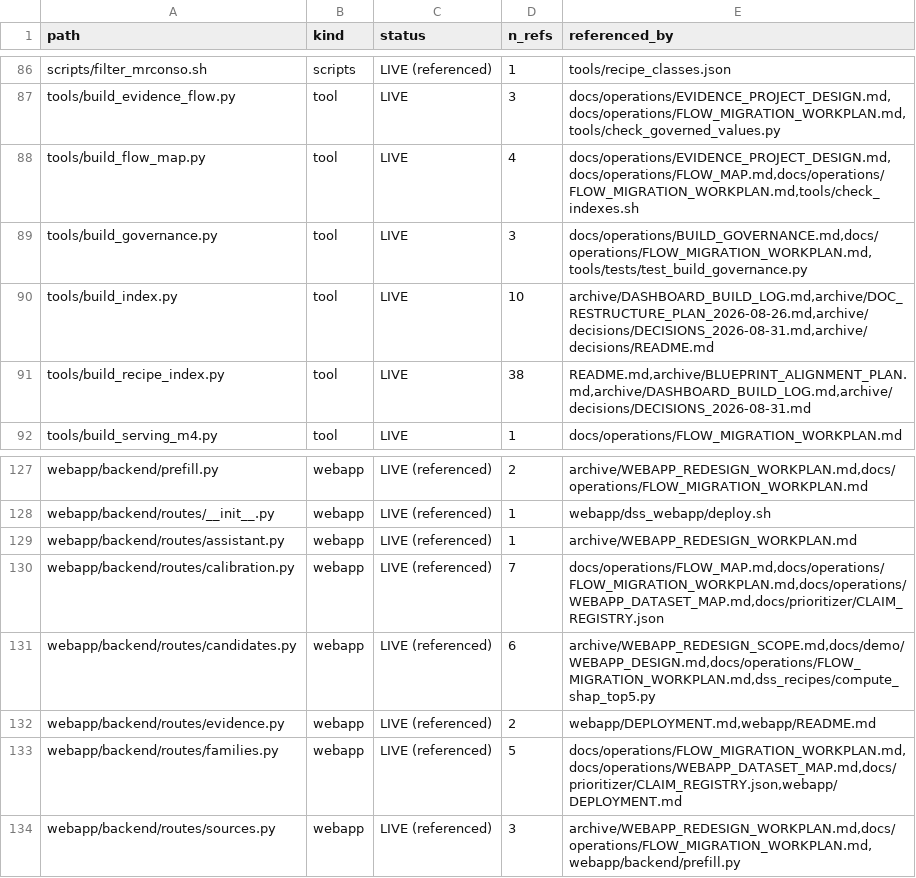
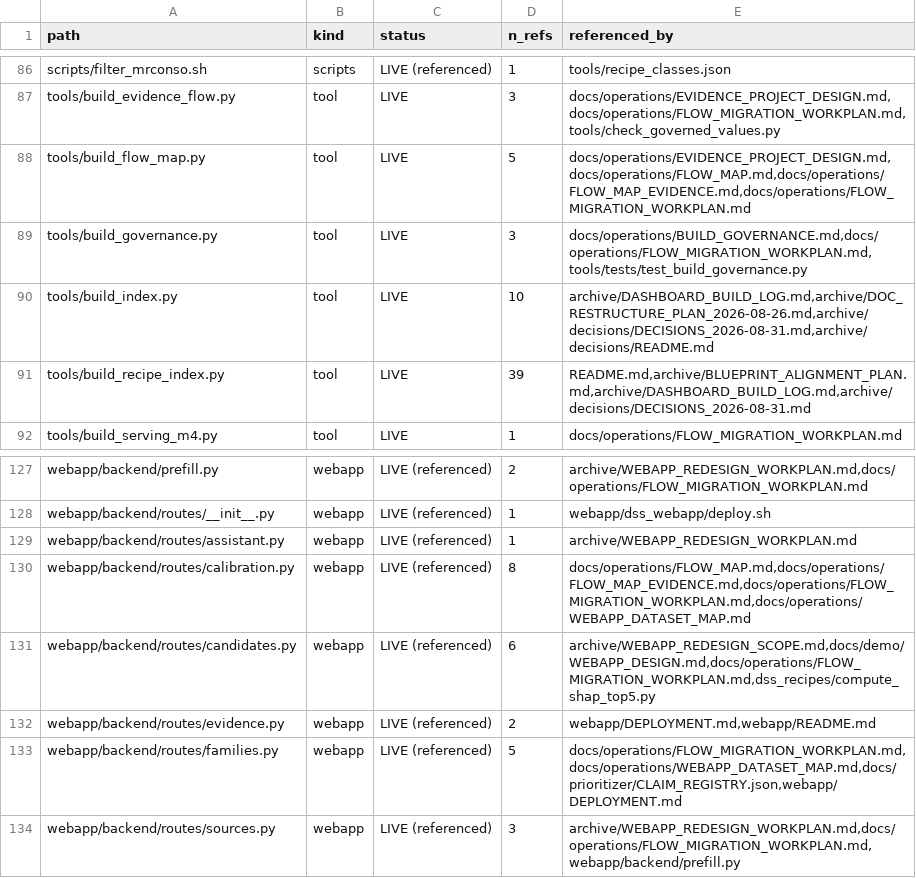
Before and after one commit to lhfudataiku/demo-target-identification, a TSV file: .index/code.tsv, drawn as a sheet; only a part is shown, gaps mark what is left out.

Commit message:
indexing

```diff
--- a/.index/code.tsv
+++ b/.index/code.tsv
@@ -87,6 +87,6 @@ scripts/filter_mrconso.sh	scripts	LIVE (referenced)	1	tools/recipe_classes.json
 tools/build_evidence_flow.py	tool	LIVE	3	docs/operations/EVIDENCE_PROJECT_DESIGN.md,docs/operations/FLOW_MIGRATION_WORKPLAN.md,tools/check_governed_values.py
-tools/build_flow_map.py	tool	LIVE	4	docs/operations/EVIDENCE_PROJECT_DESIGN.md,docs/operations/FLOW_MAP.md,docs/operations/FLOW_MIGRATION_WORKPLAN.md,tools/check_indexes.sh
+tools/build_flow_map.py	tool	LIVE	5	docs/operations/EVIDENCE_PROJECT_DESIGN.md,docs/operations/FLOW_MAP.md,docs/operations/FLOW_MAP_EVIDENCE.md,docs/operations/FLOW_MIGRATION_WORKPLAN.md
 tools/build_governance.py	tool	LIVE	3	docs/operations/BUILD_GOVERNANCE.md,docs/operations/FLOW_MIGRATION_WORKPLAN.md,tools/tests/test_build_governance.py
 tools/build_index.py	tool	LIVE	10	archive/DASHBOARD_BUILD_LOG.md,archive/DOC_RESTRUCTURE_PLAN_2026-08-26.md,archive/decisions/DECISIONS_2026-08-31.md,archive/decisions/README.md
-tools/build_recipe_index.py	tool	LIVE	38	README.md,archive/BLUEPRINT_ALIGNMENT_PLAN.md,archive/DASHBOARD_BUILD_LOG.md,archive/decisions/DECISIONS_2026-08-31.md
+tools/build_recipe_index.py	tool	LIVE	39	README.md,archive/BLUEPRINT_ALIGNMENT_PLAN.md,archive/DASHBOARD_BUILD_LOG.md,archive/decisions/DECISIONS_2026-08-31.md
 tools/build_serving_m4.py	tool	LIVE	1	docs/operations/FLOW_MIGRATION_WORKPLAN.md
@@ -129,3 +129,3 @@ webapp/backend/routes/__init__.py	webapp	LIVE (referenced)	1	webapp/dss_webapp/d
 webapp/backend/routes/assistant.py	webapp	LIVE (referenced)	1	archive/WEBAPP_REDESIGN_WORKPLAN.md
-webapp/backend/routes/calibration.py	webapp	LIVE (referenced)	7	docs/operations/FLOW_MAP.md,docs/operations/FLOW_MIGRATION_WORKPLAN.md,docs/operations/WEBAPP_DATASET_MAP.md,docs/prioritizer/CLAIM_REGISTRY.json
+webapp/backend/routes/calibration.py	webapp	LIVE (referenced)	8	docs/operations/FLOW_MAP.md,docs/operations/FLOW_MAP_EVIDENCE.md,docs/operations/FLOW_MIGRATION_WORKPLAN.md,docs/operations/WEBAPP_DATASET_MAP.md
 webapp/backend/routes/candidates.py	webapp	LIVE (referenced)	6	archive/WEBAPP_REDESIGN_SCOPE.md,docs/demo/WEBAPP_DESIGN.md,docs/operations/FLOW_MIGRATION_WORKPLAN.md,dss_recipes/compute_shap_top5.py
```
Also changed, not shown: 2 other files.
